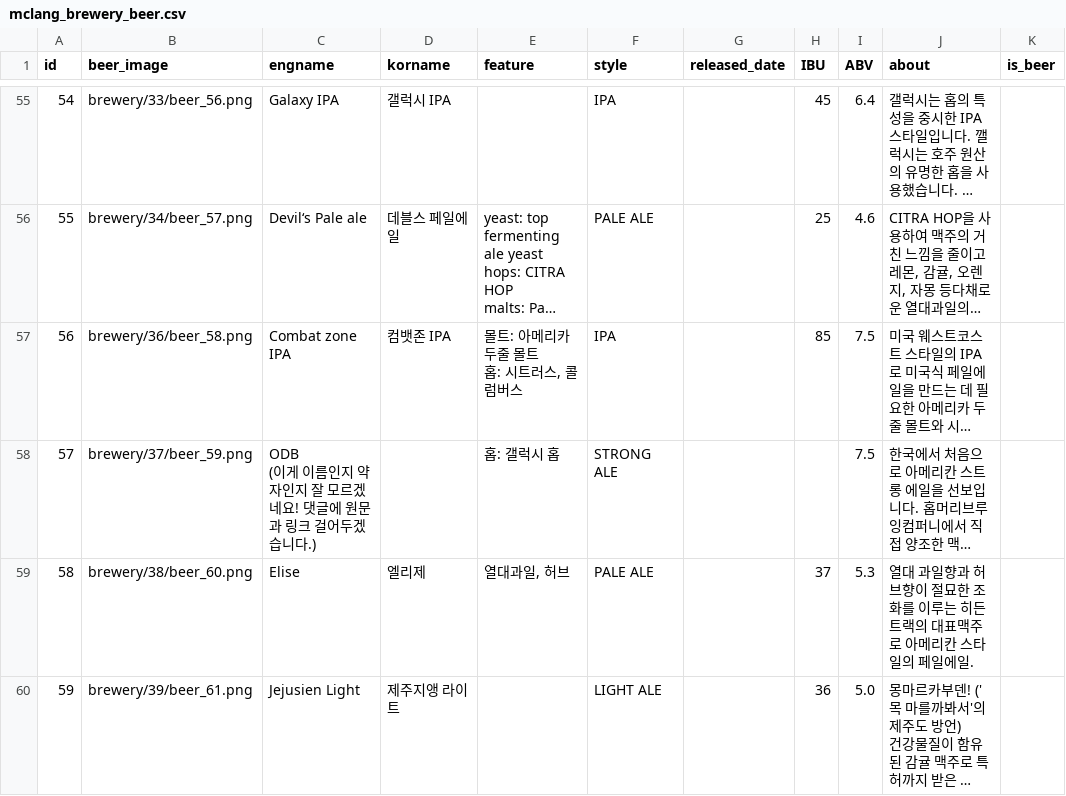
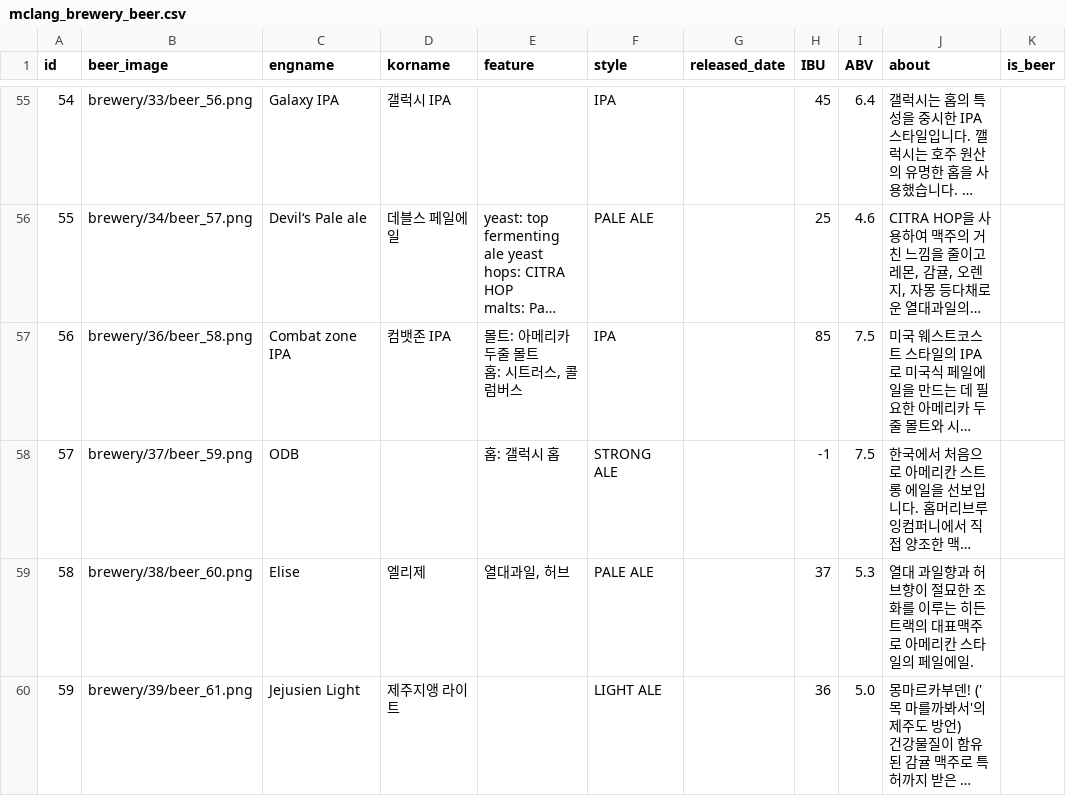
Before and after one commit to Beeering/Beering-Server, a CSV file: resource/db/mclang_brewery_beer.csv, drawn as a sheet; only a part is shown, gaps mark what is left out; long unchanged cells end in …; ↵ is a line break in a cell; the diff names each change by its address in the sheet, - before the commit and + after, or states it on an @@ line.

Commit message:
modify ODB in mclang_brewery_beer.csv

```diff
--- a/resource/db/mclang_brewery_beer.csv
+++ b/resource/db/mclang_brewery_beer.csv
-C58 (engname): ODB ↵ (이게 이름인지 약자인지 잘 모르겠네요! 댓글에 원문과 링크 걸어두겠습니다.)
+C58 (engname): ODB
-H58 (IBU): (empty)
+H58 (IBU): -1
```
Also changed, not shown: resource/db/abr_beer_nation.csv.
